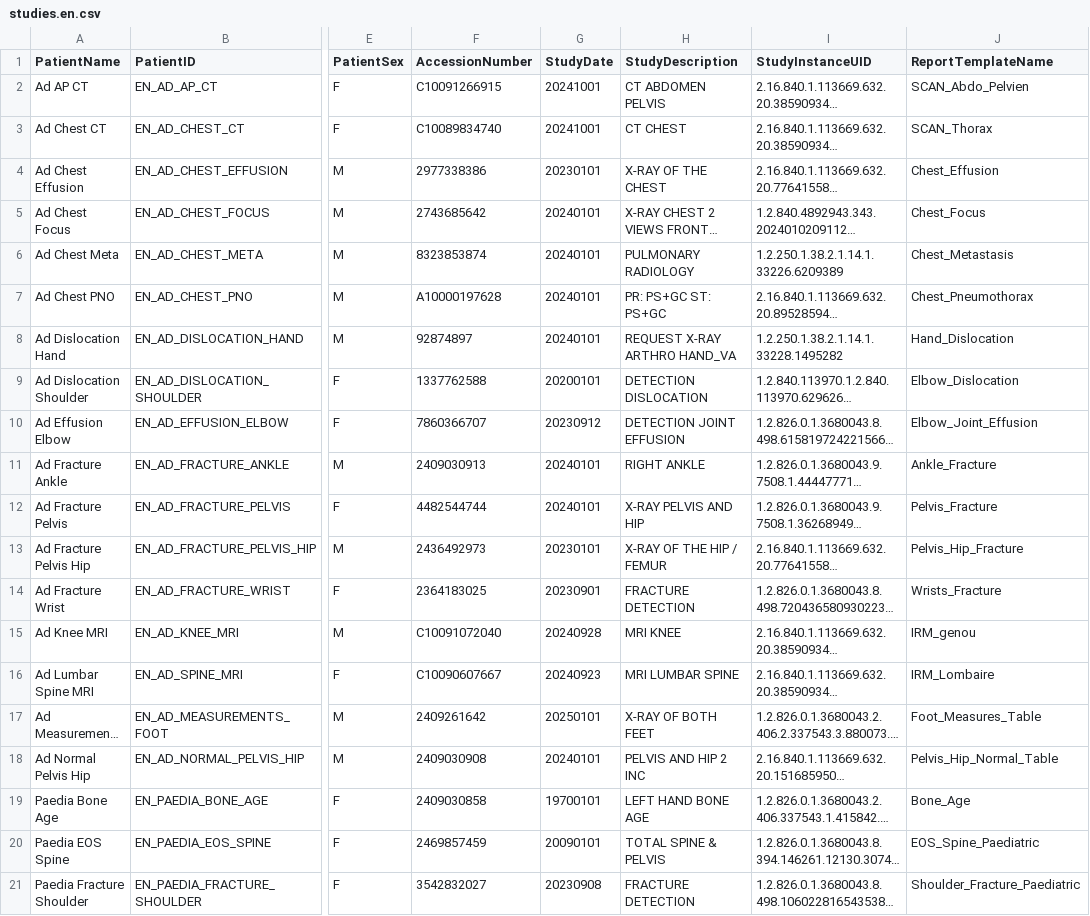
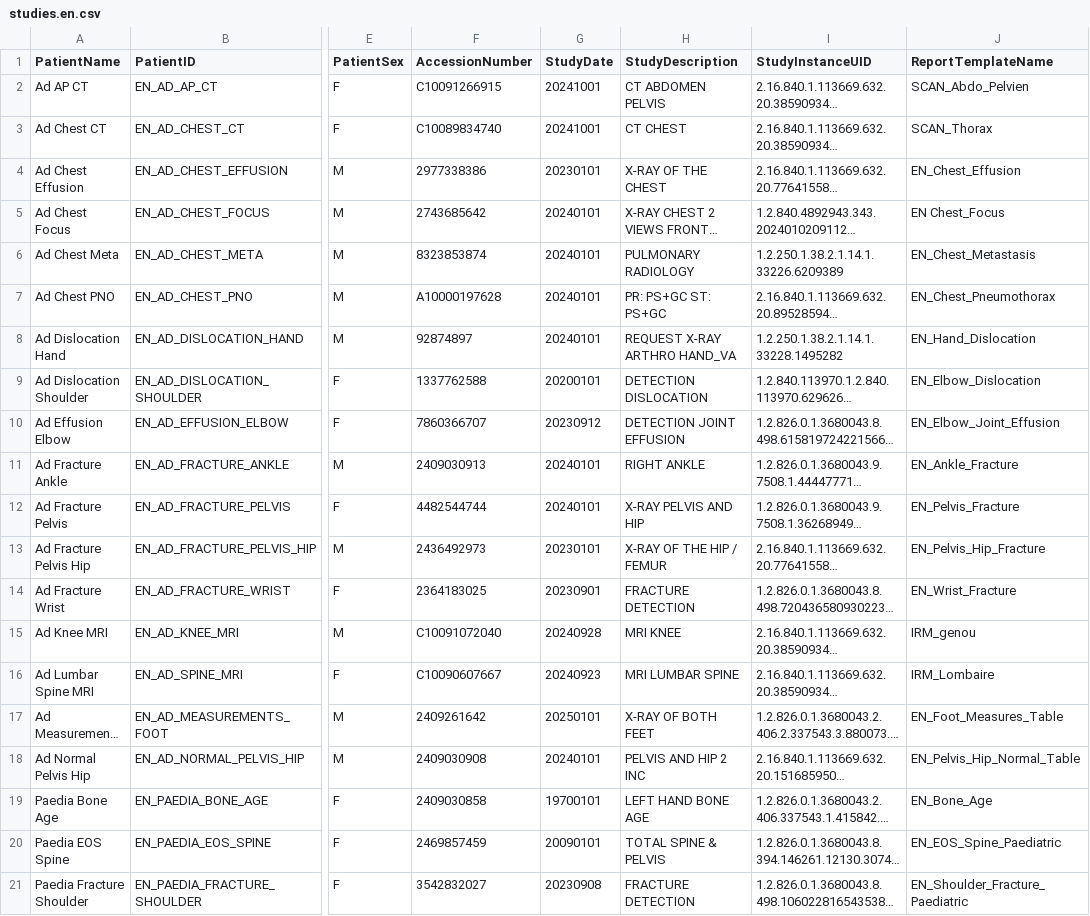
Before and after one commit to github1-grousson/milvue-demo-congress, a CSV file: assets/DICOM/studies.en.csv, drawn as a sheet; only a part is shown, gaps mark what is left out; long unchanged cells end in …; the diff names each change by its address in the sheet, - before the commit and + after, or states it on an @@ line.

Commit message:
update csv

```diff
--- a/assets/DICOM/studies.en.csv
+++ b/assets/DICOM/studies.en.csv
-J4 (ReportTemplateName): Chest_Effusion
+J4 (ReportTemplateName): EN_Chest_Effusion
-J5 (ReportTemplateName): Chest_Focus
+J5 (ReportTemplateName): EN Chest_Focus
-J6 (ReportTemplateName): Chest_Metastasis
+J6 (ReportTemplateName): EN_Chest_Metastasis
-J7 (ReportTemplateName): Chest_Pneumothorax
+J7 (ReportTemplateName): EN_Chest_Pneumothorax
-J8 (ReportTemplateName): Hand_Dislocation
+J8 (ReportTemplateName): EN_Hand_Dislocation
-J9 (ReportTemplateName): Elbow_Dislocation
+J9 (ReportTemplateName): EN_Elbow_Dislocation
-J10 (ReportTemplateName): Elbow_Joint_Effusion
+J10 (ReportTemplateName): EN_Elbow_Joint_Effusion
-J11 (ReportTemplateName): Ankle_Fracture
+J11 (ReportTemplateName): EN_Ankle_Fracture
-J12 (ReportTemplateName): Pelvis_Fracture
+J12 (ReportTemplateName): EN_Pelvis_Fracture
-J13 (ReportTemplateName): Pelvis_Hip_Fracture
+J13 (ReportTemplateName): EN_Pelvis_Hip_Fracture
-J14 (ReportTemplateName): Wrists_Fracture
+J14 (ReportTemplateName): EN_Wrist_Fracture
-J17 (ReportTemplateName): Foot_Measures_Table
+J17 (ReportTemplateName): EN_Foot_Measures_Table
-J18 (ReportTemplateName): Pelvis_Hip_Normal_Table
+J18 (ReportTemplateName): EN_Pelvis_Hip_Normal_Table
-J19 (ReportTemplateName): Bone_Age
+J19 (ReportTemplateName): EN_Bone_Age
-J20 (ReportTemplateName): EOS_Spine_Paediatric
+J20 (ReportTemplateName): EN_EOS_Spine_Paediatric
-J21 (ReportTemplateName): Shoulder_Fracture_Paediatric
+J21 (ReportTemplateName): EN_Shoulder_Fracture_Paediatric
```
